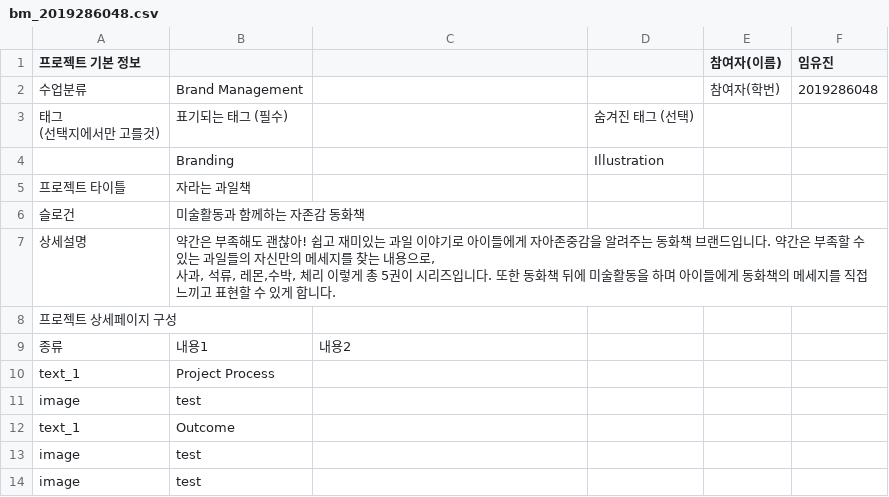
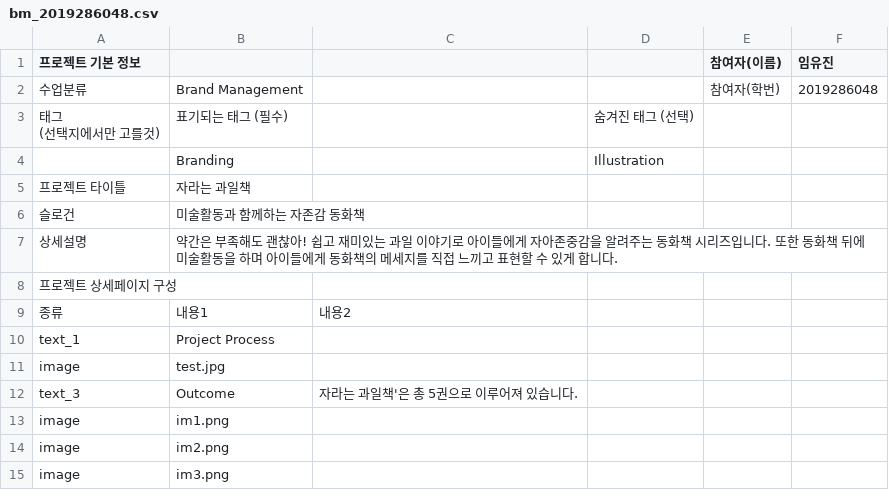
Before and after one commit to exoxaierist/2023HKNUD, a CSV file: X/csvs/bm_2019286048.csv, drawn as a sheet.

```diff
--- a/X/csvs/bm_2019286048.csv
+++ b/X/csvs/bm_2019286048.csv
@@ -7,4 +7,3 @@
 슬로건,미술활동과 함께하는 자존감 동화책,,,,
-상세설명,"약간은 부족해도  괜찮아! 쉽고 재미있는 과일 이야기로 아이들에게 자아존중감을 알려주는 동화책 브랜드입니다. 약간은 부족할 수 있는 과일들의 자신만의 메세지를 찾는 내용으로,
-사과, 석류, 레몬,수박, 체리 이렇게 총 5권이 시리즈입니다. 또한  동화책 뒤에 미술활동을 하며 아이들에게 동화책의 메세지를 직접 느끼고 표현할 수 있게 합니다.",,,,
+상세설명,약간은 부족해도 괜찮아! 쉽고 재미있는 과일 이야기로 아이들에게 자아존중감을 알려주는 동화책 시리즈입니다. 또한 동화책 뒤에 미술활동을 하며 아이들에게 동화책의 메세지를 직접 느끼고 표현할 수 있게 합니다.,,,,
 프로젝트 상세페이지 구성,,,,,
@@ -12,5 +11,6 @@
 text_1,Project Process,,,,
-image,test,,,,
-text_1,Outcome,,,,
-image,test,,,,
-image,test,,,,
+image,test.jpg,,,,
+text_3,Outcome,자라는 과일책'은 총 5권으로 이루어져 있습니다.,,,
+image,im1.png,,,,
+image,im2.png,,,,
+image, im3.png,,,,
```
Also changed, not shown: 4 other files.
